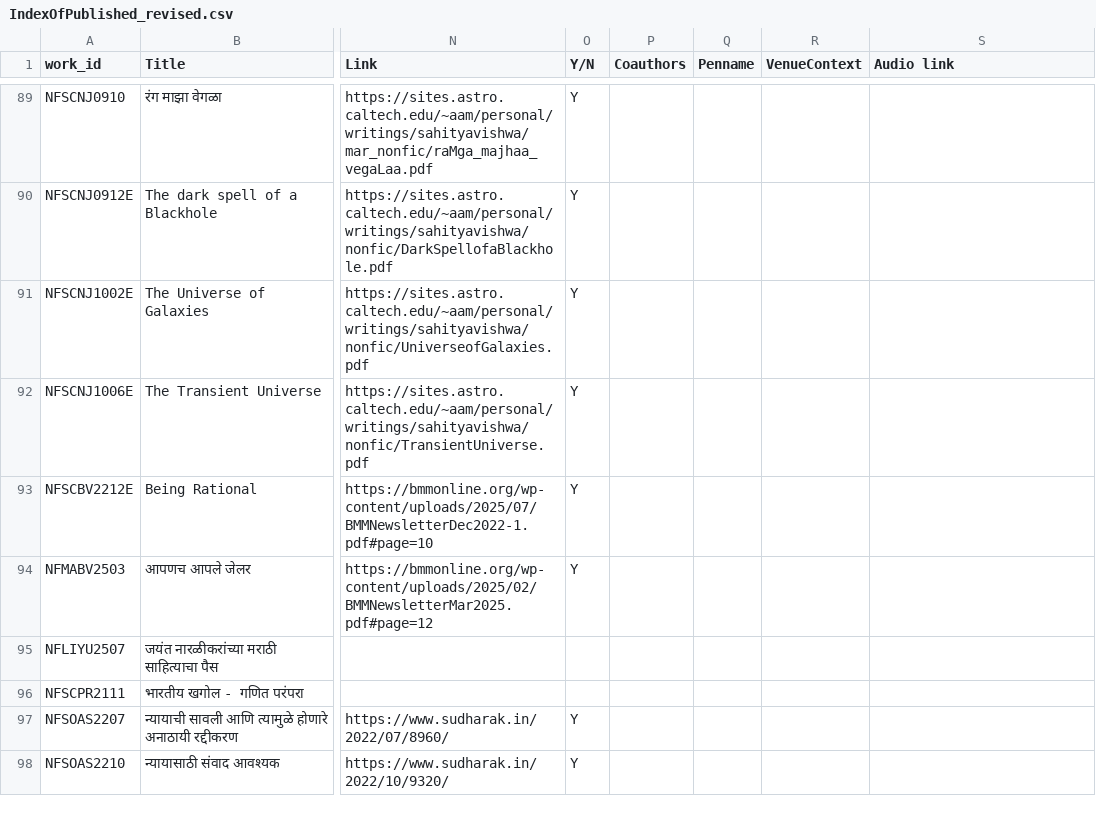
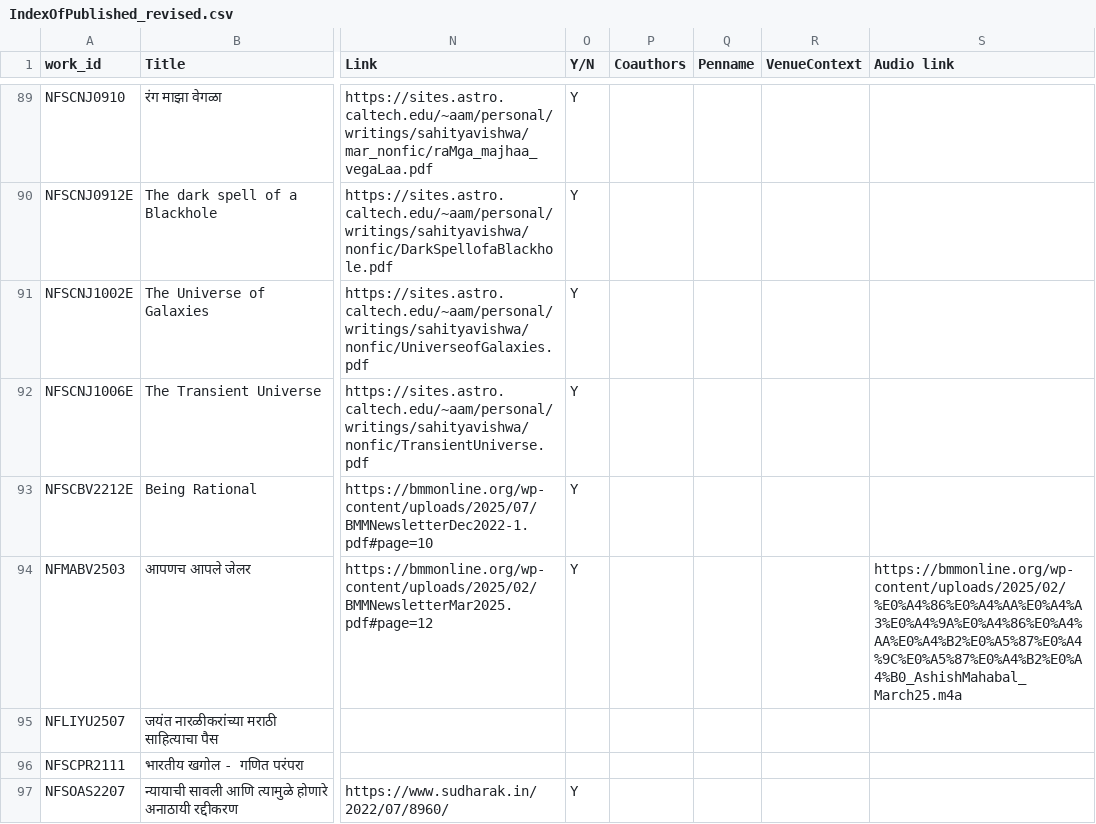
Before and after one commit to AshishMahabal/writings, a CSV file: IndexOfPublished_revised.csv, drawn as a sheet; only a part is shown, gaps mark what is left out; the shorter side is filled out with more unchanged rows; the diff names each change by its address in the sheet, - before the commit and + after, or states it on an @@ line.

Commit message:
added a second audio

```diff
--- a/IndexOfPublished_revised.csv
+++ b/IndexOfPublished_revised.csv
-S94 (Audio link): (empty)
+S94 (Audio link): https://bmmonline.org/wp-content/uploads/2025/02/%E0%A4%86%E0%A4%AA%E0%A4%A3%E0%A4%9A%E0%A4%86%E0%A4%AA%E0%A4%B2%E0%A5%87%E0%A4%9C%E0%A5%87%E0%A4%B2%E0%A4%B0_AshishMahabal_March25.m4a
```
Also changed, not shown: 5 other files.
